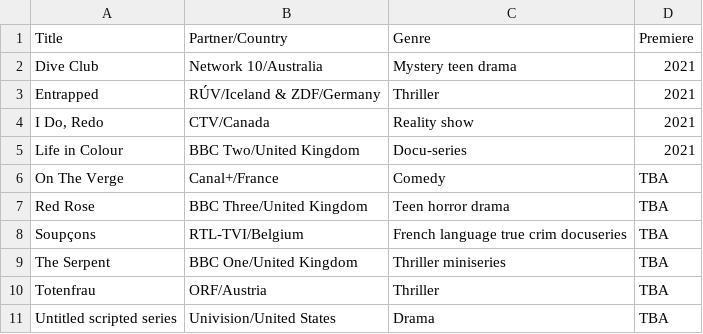
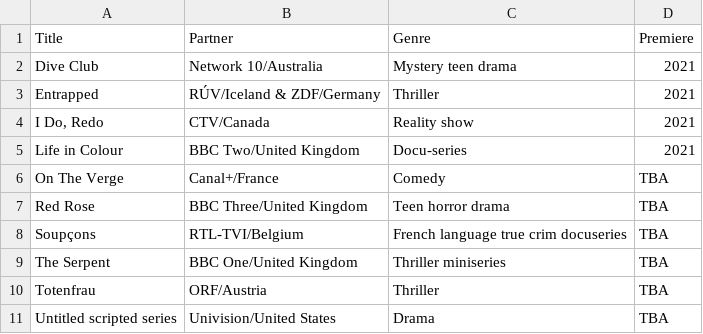
Before and after one commit to Fynn-Mehrens/original-content-eda, a CSV file: datasets/netflix/shows/table-33.csv, drawn as a sheet.

Commit message:
Update table-33.csv

```diff
--- a/datasets/netflix/shows/table-33.csv
+++ b/datasets/netflix/shows/table-33.csv
@@ -1,2 +1,2 @@
-Title,Partner/Country,Genre,Premiere
+Title,Partner,Genre,Premiere
 Dive Club,Network 10/Australia,Mystery teen drama,2021
```
